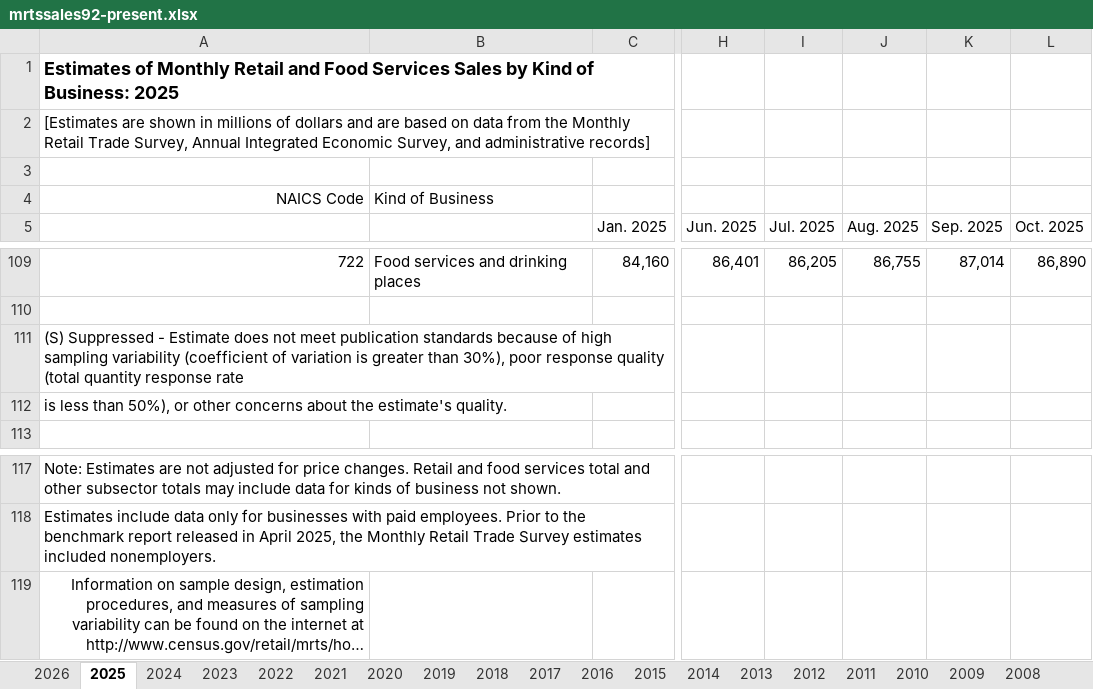
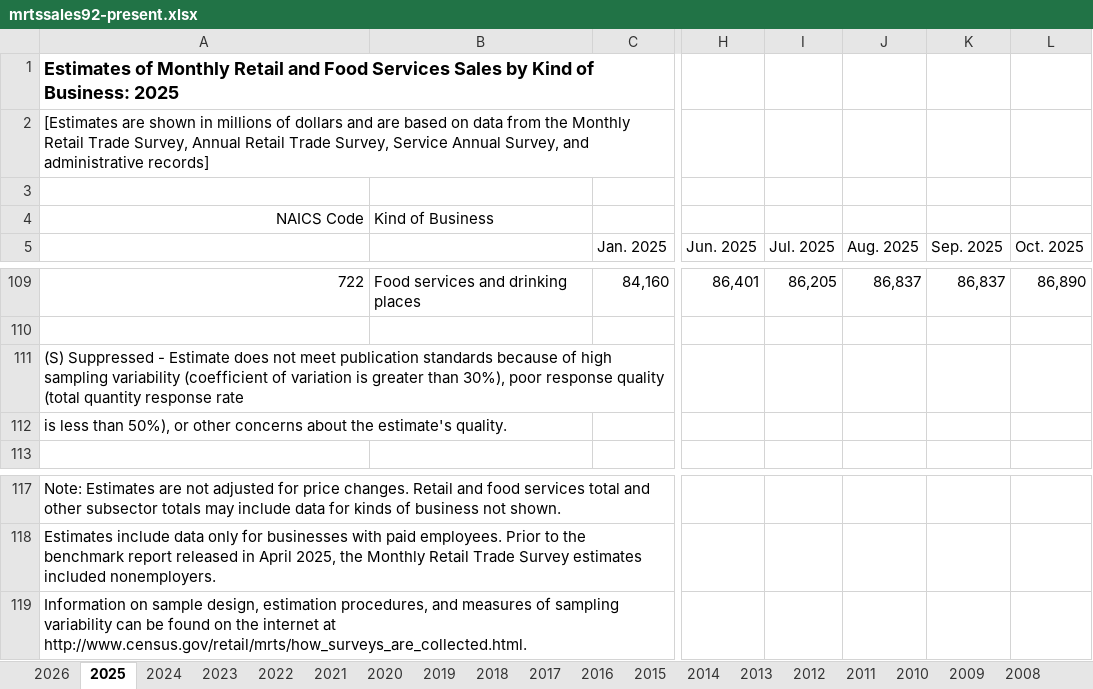
Before and after one commit to User5017/credit-card-data, an Excel workbook: data/raw/census/latest/mrtssales92-present.xlsx, sheet 2025, drawn as a sheet; only a part is shown, gaps mark what is left out; long unchanged cells end in …; values as stored, in another font and other column widths than the file's, no borders; the diff covers the shown part only; the diff names each change by its address in the sheet, - before the commit and + after, or states it on an @@ line.

```diff
--- a/data/raw/census/latest/mrtssales92-present.xlsx (sheet 2025)
+++ b/data/raw/census/latest/mrtssales92-present.xlsx (sheet 2025)
-A2: …Survey, Annual Integrated Economic Survey, and…
+A2: …Survey, Annual Retail Trade Survey, Service Annual Survey, and…
-J109 (Aug. 2025): 86,755
+J109 (Aug. 2025): 86,837
-K109 (Sep. 2025): 87,014
+K109 (Sep. 2025): 86,837
-A119 alignment: right
+A119 alignment: left
```
Also changed, not shown: 64 edited cells elsewhere in this sheet, sheet 2026, 37 other files.
